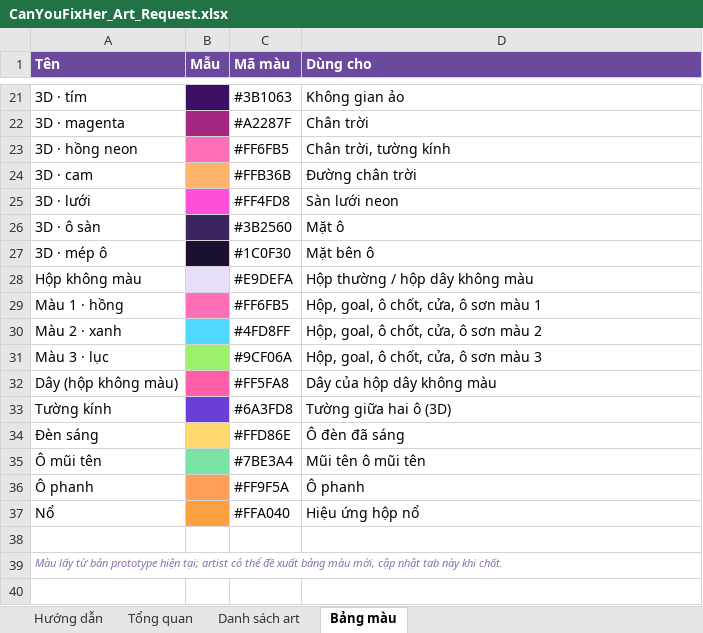
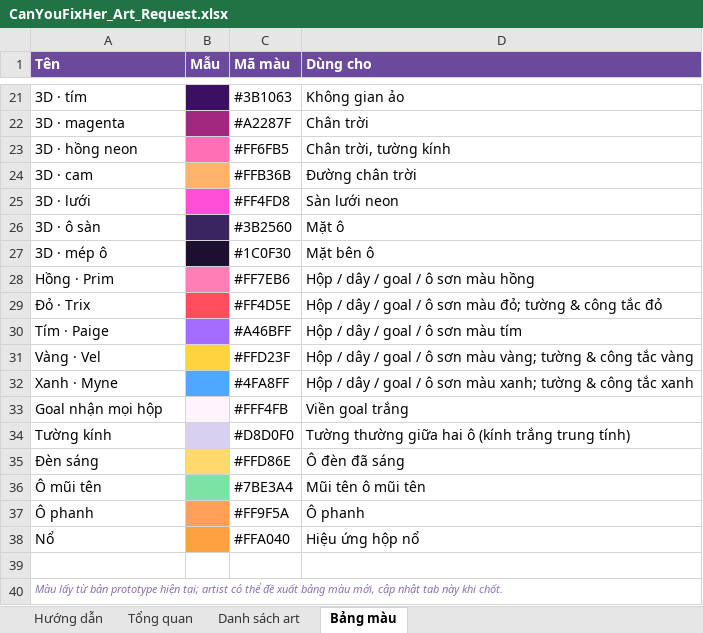
Before and after one commit to FeeVa2498/can-you-fix-her, an Excel workbook: docs/CanYouFixHer_Art_Request.xlsx, sheet Bảng màu, drawn as a sheet; only a part is shown, gaps mark what is left out; values as stored, in another font and other column widths than the file's, no borders; removed rows and columns are numbered as before the commit, all else as after; the diff names each change by its address in the sheet, - before the commit and + after, or states it on an @@ line.

```diff
--- a/docs/CanYouFixHer_Art_Request.xlsx (sheet Bảng màu)
+++ b/docs/CanYouFixHer_Art_Request.xlsx (sheet Bảng màu)
-row 28: Hộp không màu |  | #E9DEFA | Hộp thường / hộp dây không màu
-row 29: Màu 1 · hồng |  | #FF6FB5 | Hộp, goal, ô chốt, cửa, ô sơn màu 1
-row 30: Màu 2 · xanh |  | #4FD8FF | Hộp, goal, ô chốt, cửa, ô sơn màu 2
-row 31: Màu 3 · lục |  | #9CF06A | Hộp, goal, ô chốt, cửa, ô sơn màu 3
-row 32: Dây (hộp không màu) |  | #FF5FA8 | Dây của hộp dây không màu
+row 28: Hồng · Prim |  | #FF7EB6 | Hộp / dây / goal / ô sơn màu hồng
+row 29: Đỏ · Trix |  | #FF4D5E | Hộp / dây / goal / ô sơn màu đỏ; tường & công tắc đỏ
+row 30: Tím · Paige |  | #A46BFF | Hộp / dây / goal / ô sơn màu tím
+row 31: Vàng · Vel |  | #FFD23F | Hộp / dây / goal / ô sơn màu vàng; tường & công tắc vàng
+row 32: Xanh · Myne |  | #4FA8FF | Hộp / dây / goal / ô sơn màu xanh; tường & công tắc xanh
+row 33: Goal nhận mọi hộp |  | #FFF4FB | Viền goal trắng
-B34 fill: #6A3FD8
+B34 fill: #D8D0F0
-C34 (Mã màu): #6A3FD8
+C34 (Mã màu): #D8D0F0
-D34 (Dùng cho): Tường giữa hai ô (3D)
+D34 (Dùng cho): Tường thường giữa hai ô (kính trắng trung tính)
```
Also changed, not shown: sheet Danh sách art, 9 other files.
